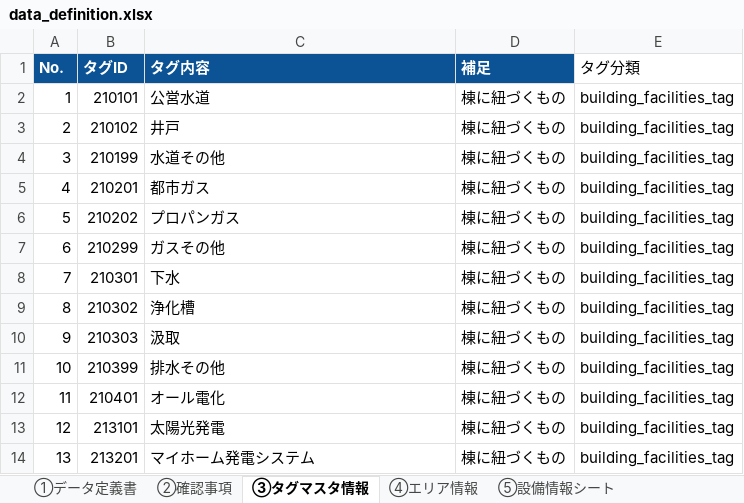
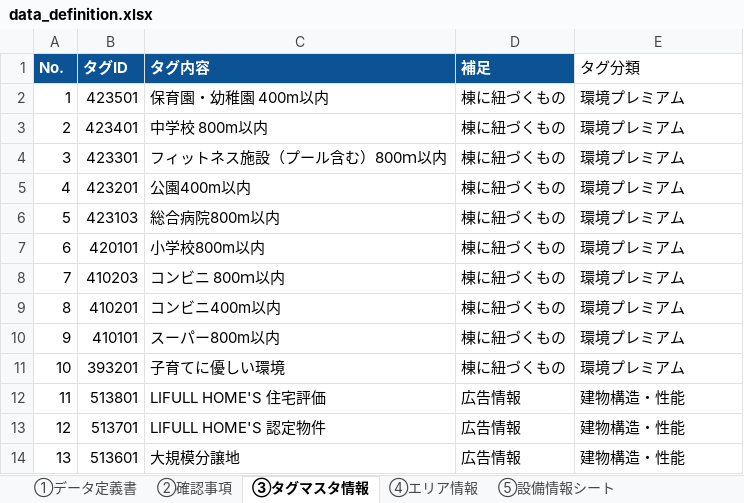
Before and after one commit to raise-ha-nekko/competition, an Excel workbook: Signate/第2回：国土交通省_地理空間情報データチャレンジ/input/data_definition.xlsx, sheet ③タグマスタ情報, drawn as a sheet; only a part is shown; values as stored, in another font and other column widths than the file's, no borders; the diff covers the shown part only; the diff names each change by its address in the sheet, - before the commit and + after, or states it on an @@ line.

```diff
--- a/Signate/第2回：国土交通省_地理空間情報データチャレンジ/input/data_definition.xlsx (sheet ③タグマスタ情報)
+++ b/Signate/第2回：国土交通省_地理空間情報データチャレンジ/input/data_definition.xlsx (sheet ③タグマスタ情報)
-B2 (タグID): 210101
+B2 (タグID): 423501
-C2 (タグ内容): 公営水道
+C2 (タグ内容): 保育園・幼稚園 400m以内
-E2:E11 (タグ分類): building_facilities_tag
+E2:E11 (タグ分類): 環境プレミアム
-B3 (タグID): 210102
+B3 (タグID): 423401
-C3 (タグ内容): 井戸
+C3 (タグ内容): 中学校 800m以内
-B4 (タグID): 210199
+B4 (タグID): 423301
-C4 (タグ内容): 水道その他
+C4 (タグ内容): フィットネス施設（プール含む）800ｍ以内
-B5 (タグID): 210201
+B5 (タグID): 423201
-C5 (タグ内容): 都市ガス
+C5 (タグ内容): 公園400m以内
-B6 (タグID): 210202
+B6 (タグID): 423103
-C6 (タグ内容): プロパンガス
+C6 (タグ内容): 総合病院800m以内
-B7 (タグID): 210299
+B7 (タグID): 420101
-C7 (タグ内容): ガスその他
+C7 (タグ内容): 小学校800m以内
-B8 (タグID): 210301
+B8 (タグID): 410203
-C8 (タグ内容): 下水
+C8 (タグ内容): コンビニ 800ｍ以内
-B9 (タグID): 210302
+B9 (タグID): 410201
-C9 (タグ内容): 浄化槽
+C9 (タグ内容): コンビニ400m以内
-B10 (タグID): 210303
+B10 (タグID): 410101
-C10 (タグ内容): 汲取
+C10 (タグ内容): スーパー800m以内
-B11 (タグID): 210399
+B11 (タグID): 393201
-C11 (タグ内容): 排水その他
+C11 (タグ内容): 子育てに優しい環境
-B12 (タグID): 210401
+B12 (タグID): 513801
-C12 (タグ内容): オール電化
+C12 (タグ内容): LIFULL HOME'S 住宅評価
-D12:D14 (補足): 棟に紐づくもの
+D12:D14 (補足): 広告情報
-E12:E14 (タグ分類): building_facilities_tag
+E12:E14 (タグ分類): 建物構造・性能
-B13 (タグID): 213101
+B13 (タグID): 513701
-C13 (タグ内容): 太陽光発電
+C13 (タグ内容): LIFULL HOME'S 認定物件
-B14 (タグID): 213201
+B14 (タグID): 513601
-C14 (タグ内容): マイホーム発電システム
+C14 (タグ内容): 大規模分譲地
```
Also changed, not shown: 775 edited cells and cell formats elsewhere in this sheet, sheet ⑤設備情報シート, sheet ①データ定義書, formulas that keep their value, charts or pictures, 14 other files.
